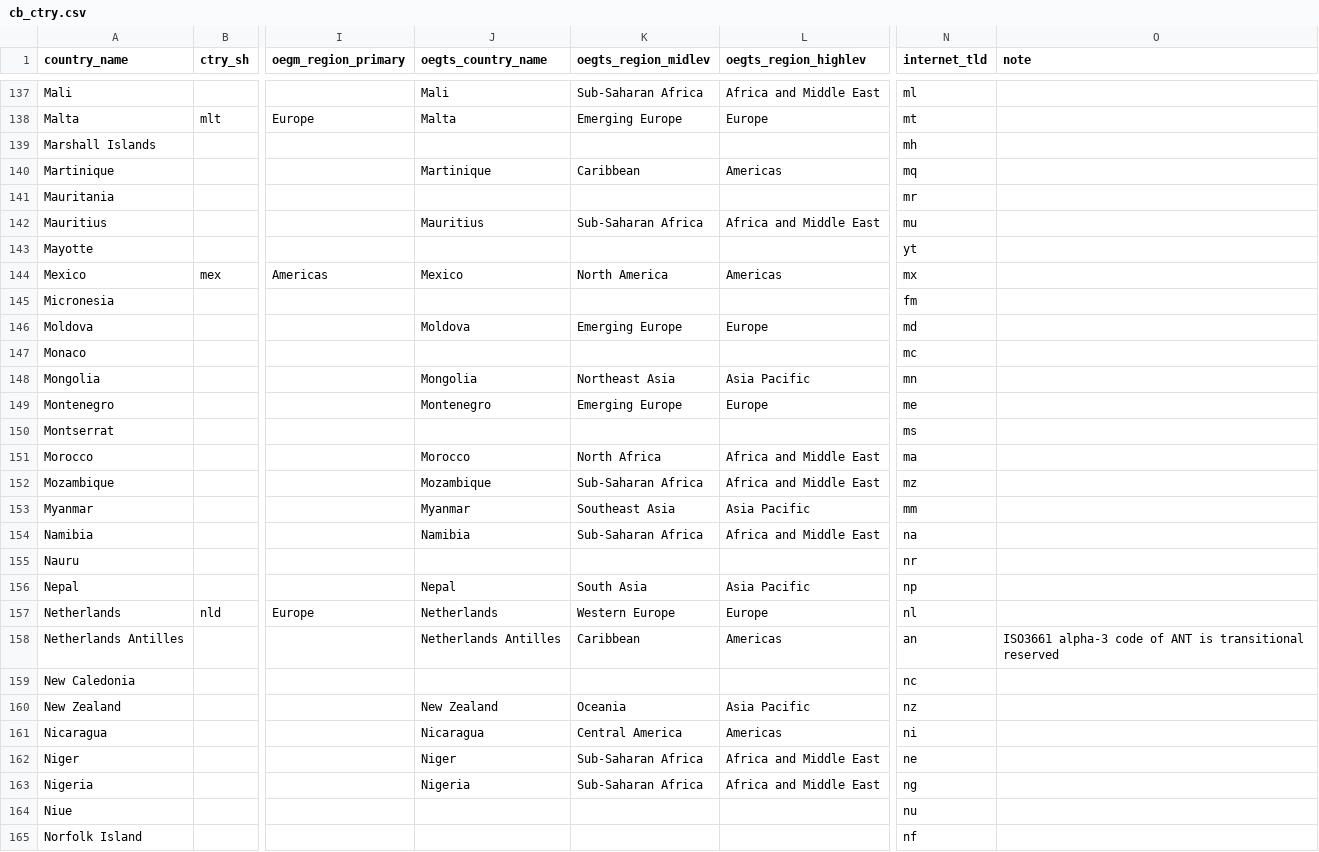
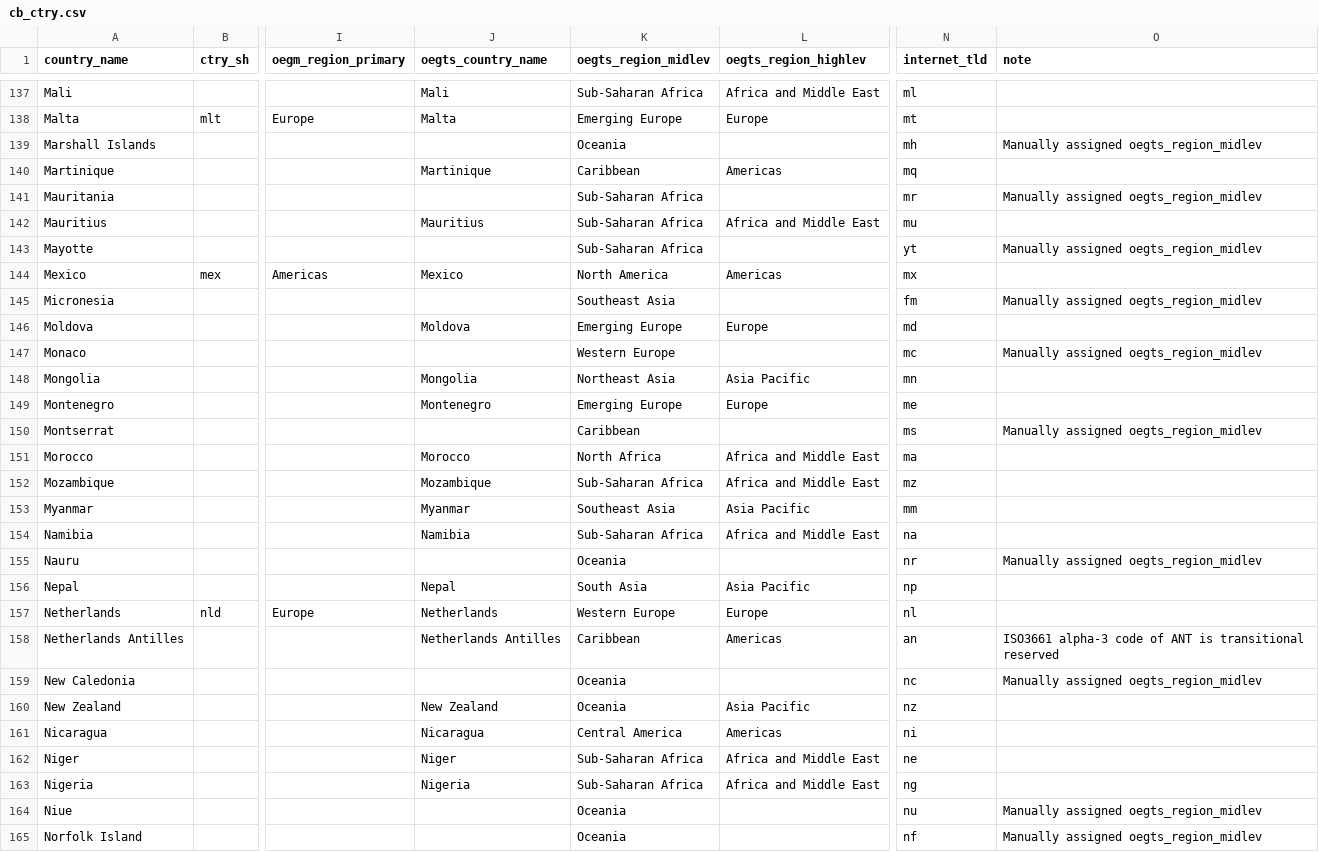
Before and after one commit to TourismEconomics/teref, a CSV file: data-raw/cb_ctry.csv, drawn as a sheet; only a part is shown, gaps mark what is left out; the diff covers the shown part only; the diff names each change by its address in the sheet, - before the commit and + after, or states it on an @@ line.

Commit message:
add certain region classifications manually

```diff
--- a/data-raw/cb_ctry.csv
+++ b/data-raw/cb_ctry.csv
-K139 (oegts_region_midlev): (empty)
+K139 (oegts_region_midlev): Oceania
-O139 (note): (empty)
+O139 (note): Manually assigned oegts_region_midlev
-K141 (oegts_region_midlev): (empty)
+K141 (oegts_region_midlev): Sub-Saharan Africa
-O141 (note): (empty)
+O141 (note): Manually assigned oegts_region_midlev
-K143 (oegts_region_midlev): (empty)
+K143 (oegts_region_midlev): Sub-Saharan Africa
-O143 (note): (empty)
+O143 (note): Manually assigned oegts_region_midlev
-K145 (oegts_region_midlev): (empty)
+K145 (oegts_region_midlev): Southeast Asia
-O145 (note): (empty)
+O145 (note): Manually assigned oegts_region_midlev
-K147 (oegts_region_midlev): (empty)
+K147 (oegts_region_midlev): Western Europe
-O147 (note): (empty)
+O147 (note): Manually assigned oegts_region_midlev
-K150 (oegts_region_midlev): (empty)
+K150 (oegts_region_midlev): Caribbean
-O150 (note): (empty)
+O150 (note): Manually assigned oegts_region_midlev
-K155 (oegts_region_midlev): (empty)
+K155 (oegts_region_midlev): Oceania
-O155 (note): (empty)
+O155 (note): Manually assigned oegts_region_midlev
-K159 (oegts_region_midlev): (empty)
+K159 (oegts_region_midlev): Oceania
-O159 (note): (empty)
+O159 (note): Manually assigned oegts_region_midlev
-K164:K165 (oegts_region_midlev): (empty)
+K164:K165 (oegts_region_midlev): Oceania
-O164:O165 (note): (empty)
+O164:O165 (note): Manually assigned oegts_region_midlev
```
Also changed, not shown: 80 edited cells elsewhere in this file, 1 other file.
